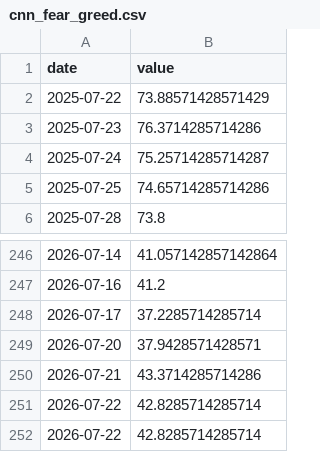
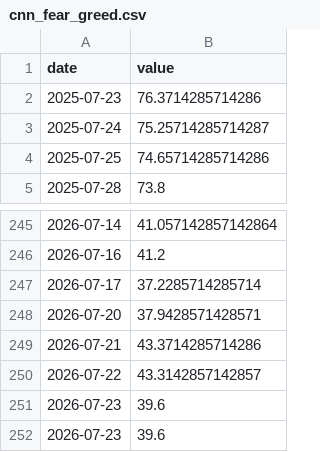
Before and after one commit to praswna/ValueIndex, a CSV file: src/valueindex/sample_data/cnn_fear_greed.csv, drawn as a sheet; only a part is shown, gaps mark what is left out.

```diff
--- a/src/valueindex/sample_data/cnn_fear_greed.csv
+++ b/src/valueindex/sample_data/cnn_fear_greed.csv
@@ -1,3 +1,2 @@
 date,value
-2025-07-22,73.88571428571429
 2025-07-23,76.3714285714286
@@ -250,3 +249,4 @@ date,value
 2026-07-21,43.3714285714286
-2026-07-22,42.8285714285714
-2026-07-22,42.8285714285714
+2026-07-22,43.3142857142857
+2026-07-23,39.6
+2026-07-23,39.6
```
Also changed, not shown: docs/data/valueindex_panel.csv, src/valueindex/sample_data/multpl_div_yield.csv, 13 other files.
